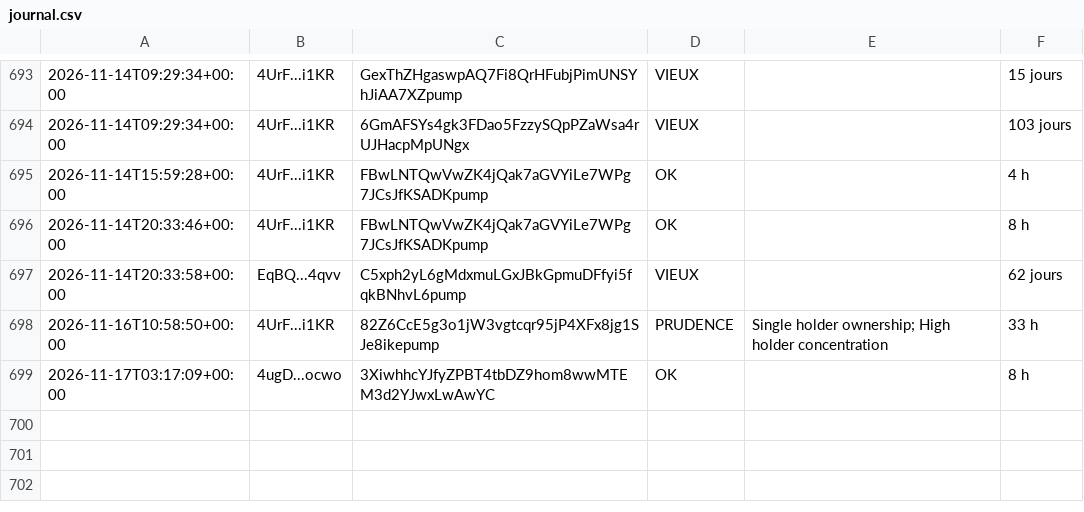
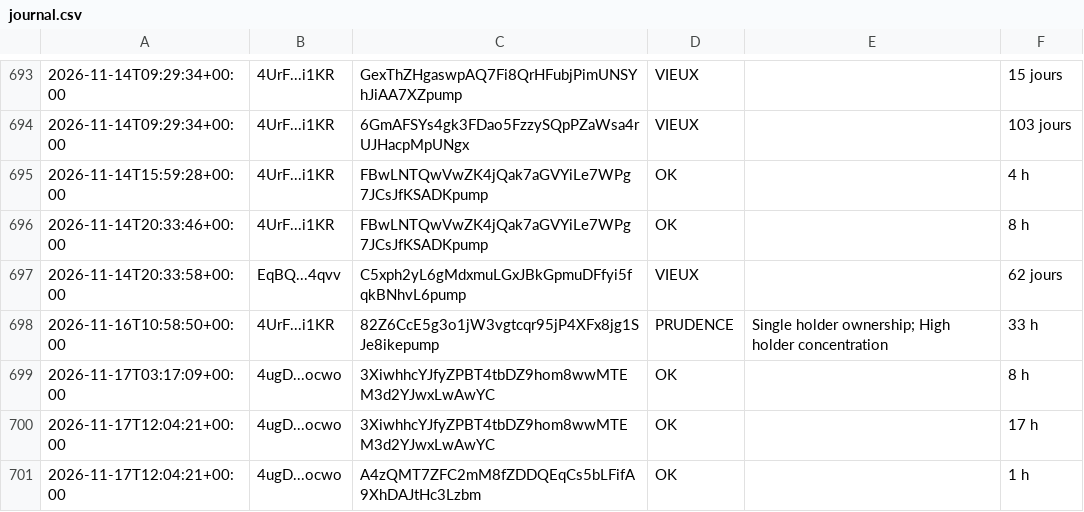
Before and after one commit to mayosama0704-crypto/alerte-trader, a CSV file: journal.csv, drawn as a sheet; only a part is shown, gaps mark what is left out; the diff names each change by its address in the sheet, - before the commit and + after, or states it on an @@ line.

```diff
--- a/journal.csv
+++ b/journal.csv
+row 700: 2026-11-17T12:04:21+00:00 | 4ugD...ocwo | 3XiwhhcYJfyZPBT4tbDZ9hom8wwMTEM3d2YJwxLwAwYC | OK |  | 17 h
+row 701: 2026-11-17T12:04:21+00:00 | 4ugD...ocwo | A4zQMT7ZFC2mM8fZDDQEqCs5bLFifA9XhDAJtHc3Lzbm | OK |  | 1 h
```
Also changed, not shown: 1 other file.
